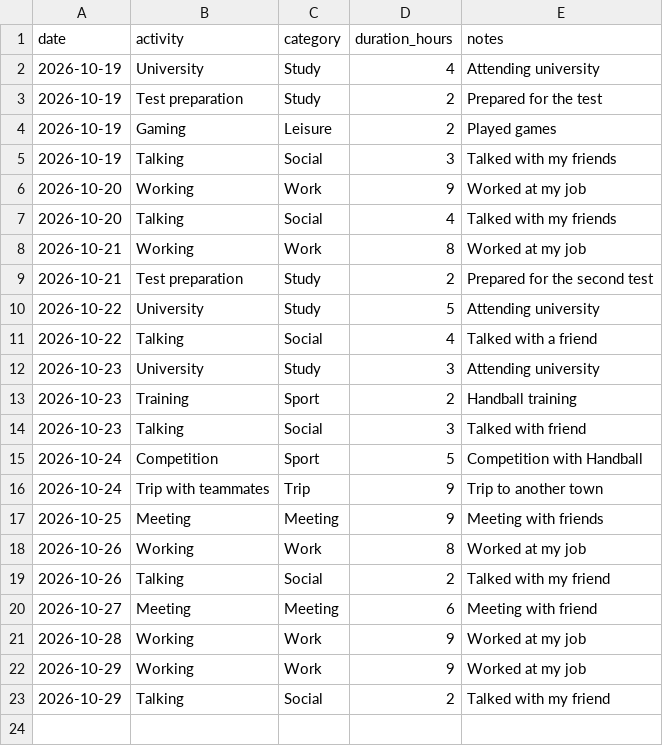
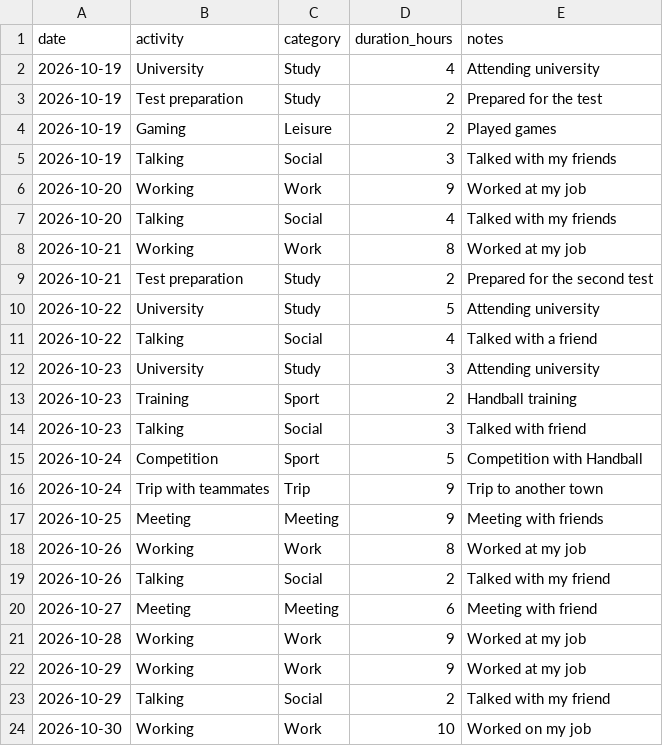
Before and after one commit to gjjkbomus904-ROman/Assignment_dcp26, a CSV file: time_spending.csv, drawn as a sheet; the diff names each change by its address in the sheet, - before the commit and + after, or states it on an @@ line.

Commit message:
Update time_spending.csv

```diff
--- a/time_spending.csv
+++ b/time_spending.csv
+row 24: 2026-10-30 | Working | Work | 10 | Worked on my job
```
